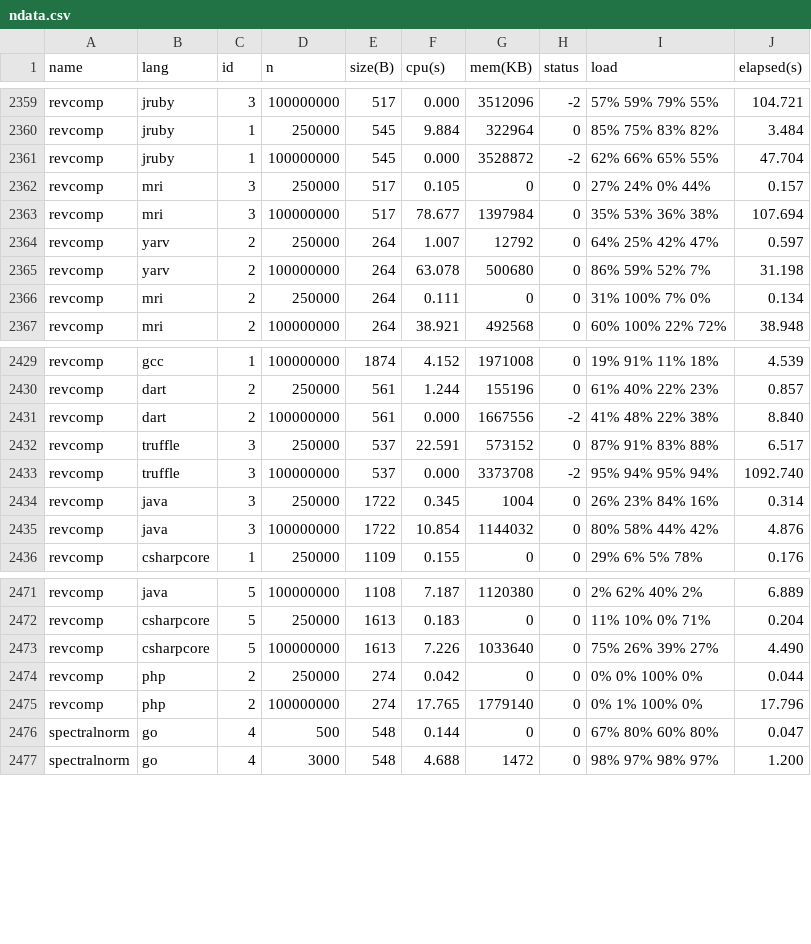
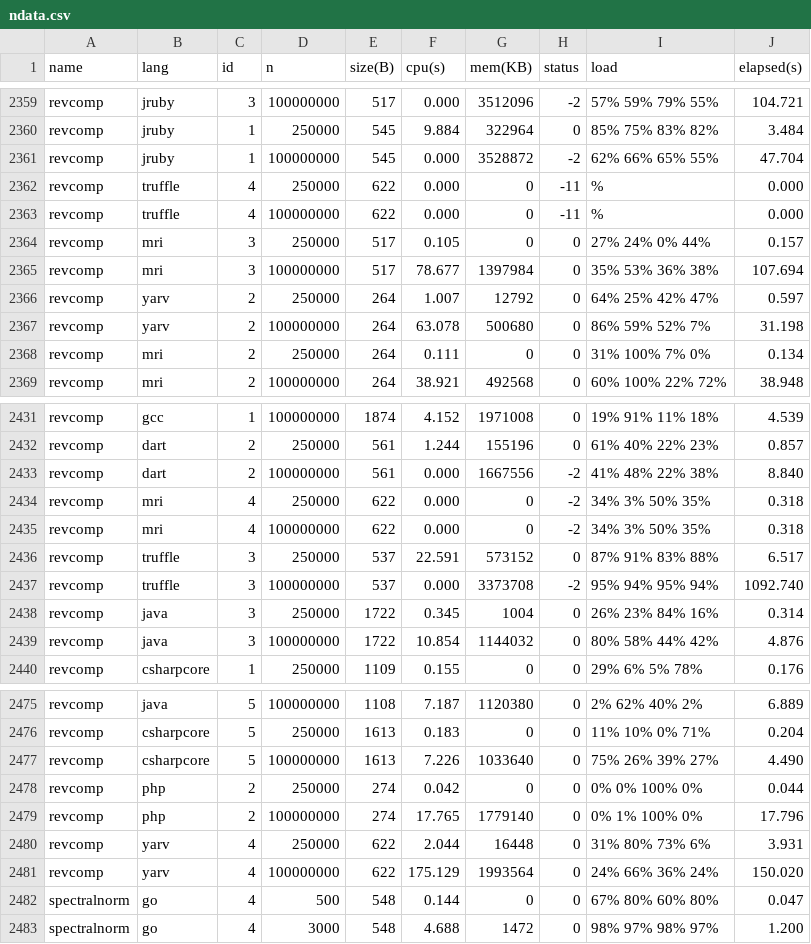
Before and after one commit to kirisky/benchmarks-game, a CSV file: public/data/ndata.csv, drawn as a sheet; only a part is shown, gaps mark what is left out.

```diff
--- a/public/data/ndata.csv
+++ b/public/data/ndata.csv
@@ -2361,2 +2361,4 @@ revcomp,jruby,1,250000,545,9.884,322964,0,85% 75% 83% 82%,3.484
 revcomp,jruby,1,100000000,545,0.000,3528872,-2,62% 66% 65% 55%,47.704
+revcomp,truffle,4,250000,622,0.000,0,-11,%,0.000
+revcomp,truffle,4,100000000,622,0.000,0,-11,%,0.000
 revcomp,mri,3,250000,517,0.105,0,0,27% 24% 0% 44%,0.157
@@ -2431,2 +2433,4 @@ revcomp,dart,2,250000,561,1.244,155196,0,61% 40% 22% 23%,0.857
 revcomp,dart,2,100000000,561,0.000,1667556,-2,41% 48% 22% 38%,8.840
+revcomp,mri,4,250000,622,0.000,0,-2,34% 3% 50% 35%,0.318
+revcomp,mri,4,100000000,622,0.000,0,-2,34% 3% 50% 35%,0.318
 revcomp,truffle,3,250000,537,22.591,573152,0,87% 91% 83% 88%,6.517
@@ -2475,2 +2479,4 @@ revcomp,php,2,250000,274,0.042,0,0,0% 0% 100% 0%,0.044
 revcomp,php,2,100000000,274,17.765,1779140,0,0% 1% 100% 0%,17.796
+revcomp,yarv,4,250000,622,2.044,16448,0,31% 80% 73% 6%,3.931
+revcomp,yarv,4,100000000,622,175.129,1993564,0,24% 66% 36% 24%,150.020
 spectralnorm,go,4,500,548,0.144,0,0,67% 80% 60% 80%,0.047
```
Also changed, not shown: public/data/alldata.csv, public/data/data.csv, 11 other files.
